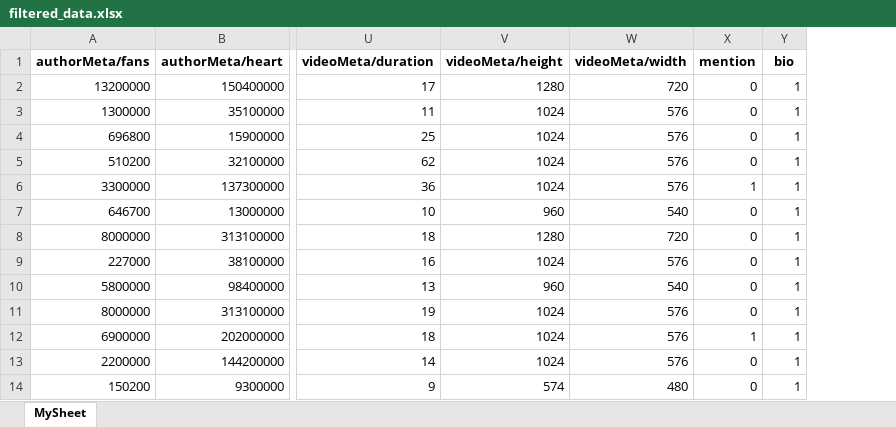
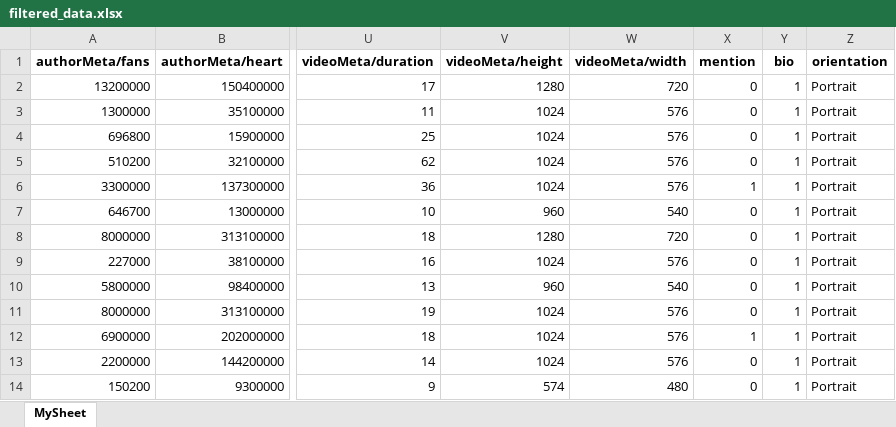
Before and after one commit to Sparshan605/Social-Media-Sentiment-Dashboard, an Excel workbook: Data cleaning/filtered_data.xlsx, sheet MySheet, drawn as a sheet; only a part is shown, gaps mark what is left out; values as stored, in another font and other column widths than the file's, no borders; the diff names each change by its address in the sheet, - before the commit and + after, or states it on an @@ line.

```diff
--- a/Data cleaning/filtered_data.xlsx (sheet MySheet)
+++ b/Data cleaning/filtered_data.xlsx (sheet MySheet)
+column Z (orientation), rows 2-14: all Portrait
```
Also changed, not shown: 3 other files.
